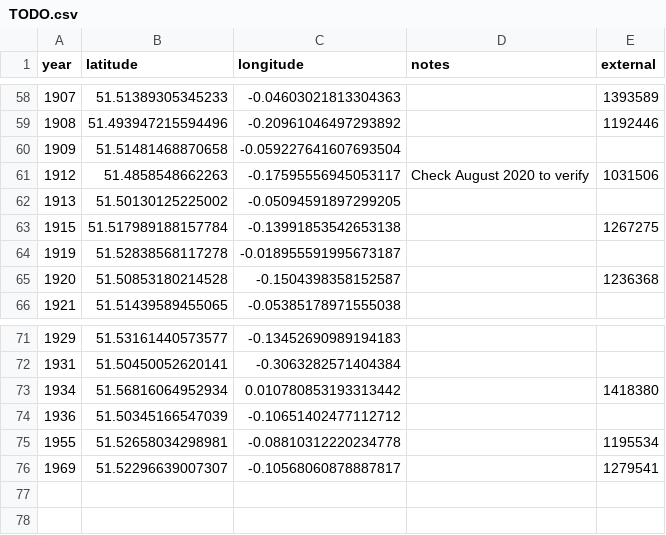
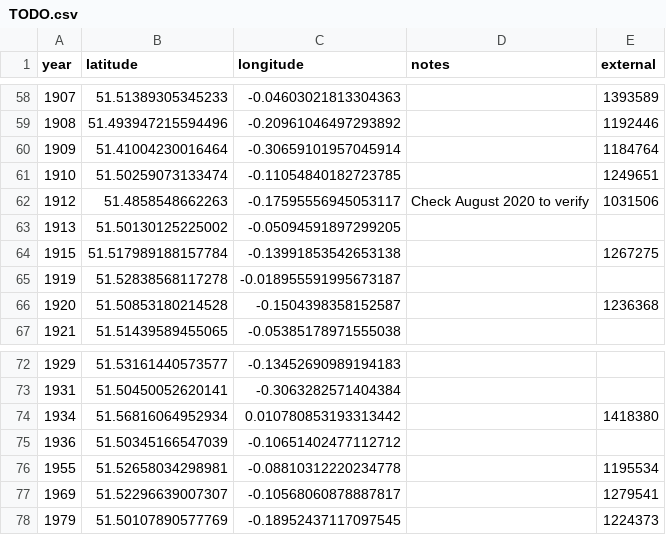
Before and after one commit to aelmekeev/year-on-facade, a CSV file: csv/TODO.csv, drawn as a sheet; only a part is shown, gaps mark what is left out.

Commit message:
01.06.2022 TODO (#41)

```diff
--- a/csv/TODO.csv
+++ b/csv/TODO.csv
@@ -59,3 +59,4 @@ year;latitude;longitude;notes;external
 1908;51.493947215594496;-0.20961046497293892;;1192446
-1909;51.51481468870658;-0.059227641607693504
+1909;51.41004230016464;-0.30659101957045914;;1184764
+1910;51.50259073133474;-0.11054840182723785;;1249651
 1912;51.4858548662263;-0.17595556945053117;Check August 2020 to verify;1031506
@@ -76 +77,2 @@ year;latitude;longitude;notes;external
 1969;51.52296639007307;-0.10568060878887817;;1279541
+1979;51.50107890577769;-0.18952437117097545;;1224373
```
Also changed, not shown: 5 other files.
